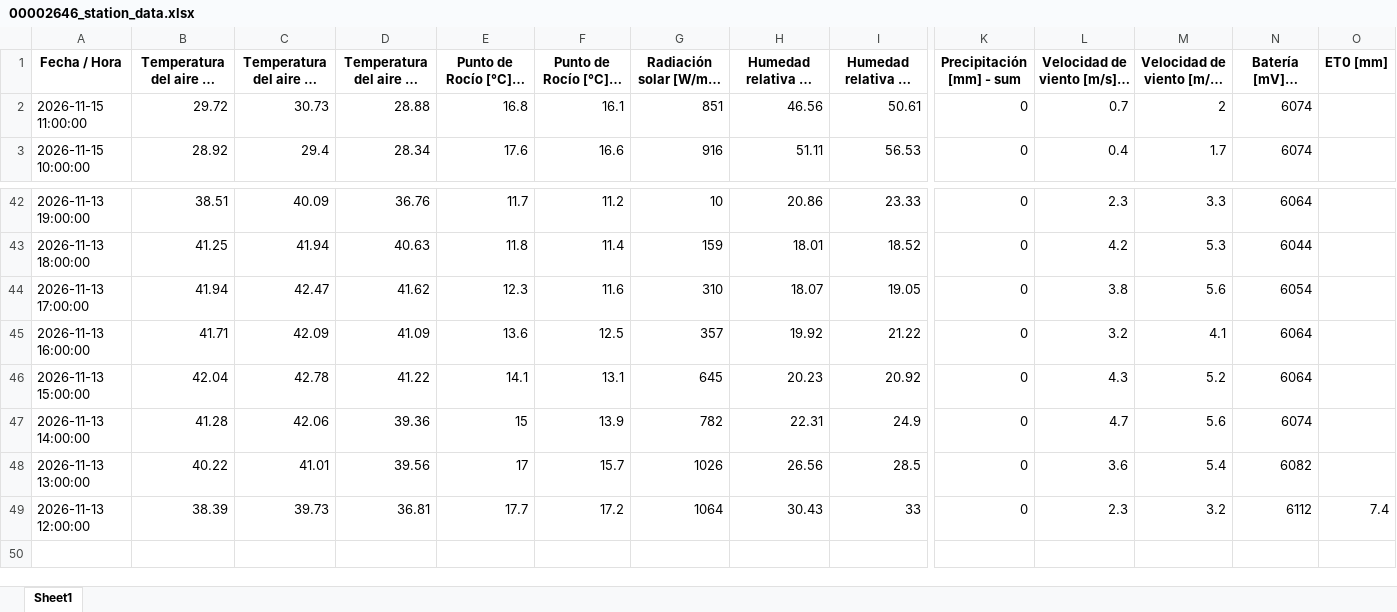
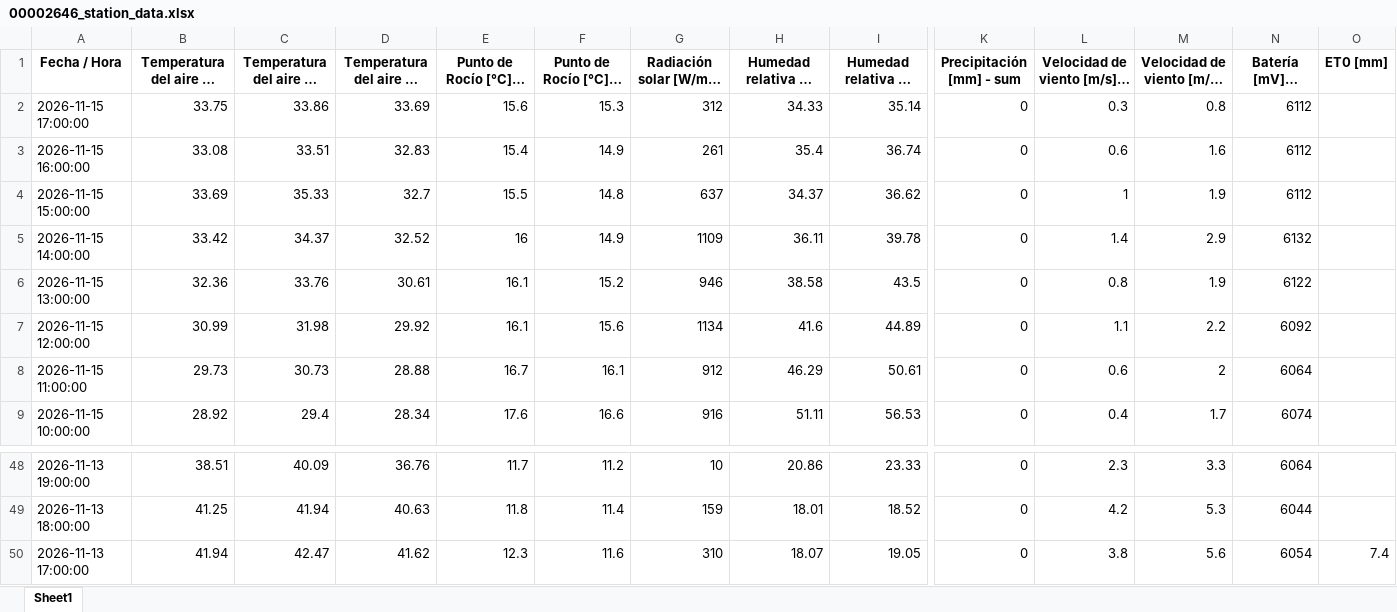
Before and after one commit to intasalta/imetos, an Excel workbook: 00002646_station_data.xlsx, sheet Sheet1, drawn as a sheet; only a part is shown, gaps mark what is left out; long unchanged cells end in …; values as stored, in another font and other column widths than the file's, no borders; removed rows and columns are numbered as before the commit, all else as after; rows hold the shown columns only; the diff names each change by its address in the sheet, - before the commit and + after, or states it on an @@ line.

```diff
--- a/00002646_station_data.xlsx (sheet Sheet1)
+++ b/00002646_station_data.xlsx (sheet Sheet1)
+row 2: 2026-11-15 17:00:00 | 33.75 | 33.86 | 33.69 | 15.6 | 15.3 | 312 | 34.33 | 35.14 | 0 | 0.3 | 0.8 | 6112
+row 3: 2026-11-15 16:00:00 | 33.08 | 33.51 | 32.83 | 15.4 | 14.9 | 261 | 35.4 | 36.74 | 0 | 0.6 | 1.6 | 6112
+row 4: 2026-11-15 15:00:00 | 33.69 | 35.33 | 32.7 | 15.5 | 14.8 | 637 | 34.37 | 36.62 | 0 | 1 | 1.9 | 6112
+row 5: 2026-11-15 14:00:00 | 33.42 | 34.37 | 32.52 | 16 | 14.9 | 1109 | 36.11 | 39.78 | 0 | 1.4 | 2.9 | 6132
+row 6: 2026-11-15 13:00:00 | 32.36 | 33.76 | 30.61 | 16.1 | 15.2 | 946 | 38.58 | 43.5 | 0 | 0.8 | 1.9 | 6122
+row 7: 2026-11-15 12:00:00 | 30.99 | 31.98 | 29.92 | 16.1 | 15.6 | 1134 | 41.6 | 44.89 | 0 | 1.1 | 2.2 | 6092
-B8: 29.72
+B8: 29.73
-E8 (Punto de Rocío [°C] - promedio): 16.8
+E8 (Punto de Rocío [°C] - promedio): 16.7
-G8: 851
+G8: 912
-H8: 46.56
+H8: 46.29
-L8: 0.7
+L8: 0.6
-N8 (Batería [mV] - última): 6074
+N8 (Batería [mV] - última): 6064
-O50 (ET0 [mm]): (empty)
+O50 (ET0 [mm]): 7.4
-row 45: 2026-11-13 16:00:00 | 41.71 | 42.09 | 41.09 | 13.6 | 12.5 | 357 | 19.92 | 21.22 | 0 | 3.2 | 4.1 | 6064
-row 46: 2026-11-13 15:00:00 | 42.04 | 42.78 | 41.22 | 14.1 | 13.1 | 645 | 20.23 | 20.92 | 0 | 4.3 | 5.2 | 6064
-row 47: 2026-11-13 14:00:00 | 41.28 | 42.06 | 39.36 | 15 | 13.9 | 782 | 22.31 | 24.9 | 0 | 4.7 | 5.6 | 6074
-row 48: 2026-11-13 13:00:00 | 40.22 | 41.01 | 39.56 | 17 | 15.7 | 1026 | 26.56 | 28.5 | 0 | 3.6 | 5.4 | 6082
-row 49: 2026-11-13 12:00:00 | 38.39 | 39.73 | 36.81 | 17.7 | 17.2 | 1064 | 30.43 | 33 | 0 | 2.3 | 3.2 | 6112 | 7.4
```
Also changed, not shown: 00002586_station_data.xlsx, 4 other files.
